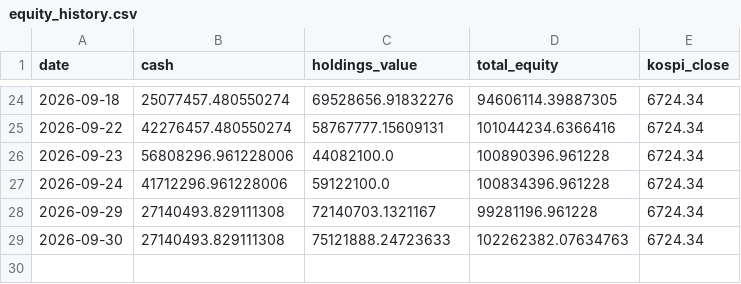
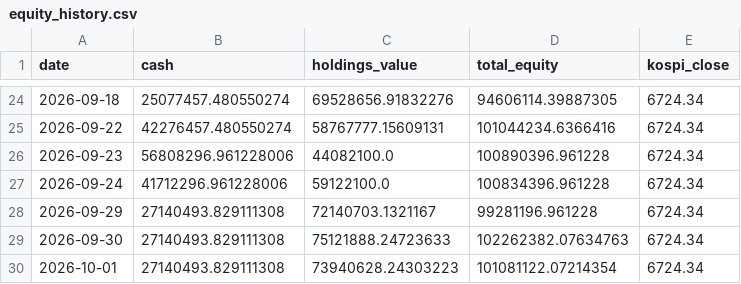
Before and after one commit to BryunB/kr-stock-dashboard, a CSV file: data/portfolio/equity_history.csv, drawn as a sheet; only a part is shown, gaps mark what is left out.

```diff
--- a/data/portfolio/equity_history.csv
+++ b/data/portfolio/equity_history.csv
@@ -29 +29,2 @@ date,cash,holdings_value,total_equity,kospi_close
 2026-09-30,27140493.829111308,75121888.24723633,102262382.07634763,6724.34
+2026-10-01,27140493.829111308,73940628.24303223,101081122.07214354,6724.34
```
Also changed, not shown: 1 other file.
